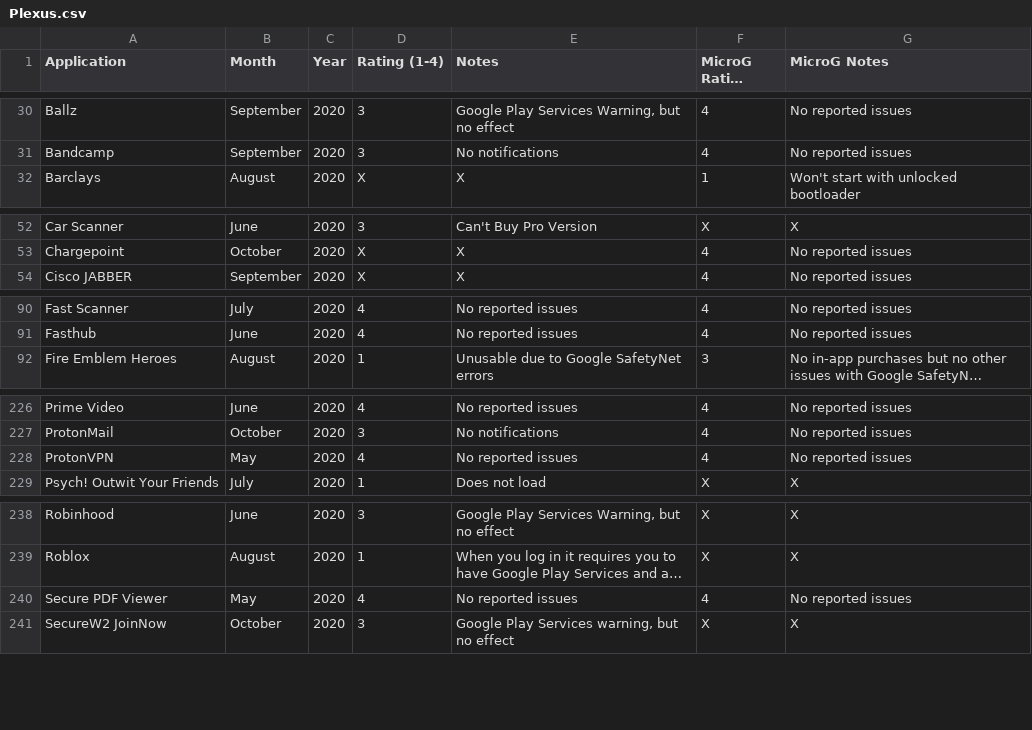
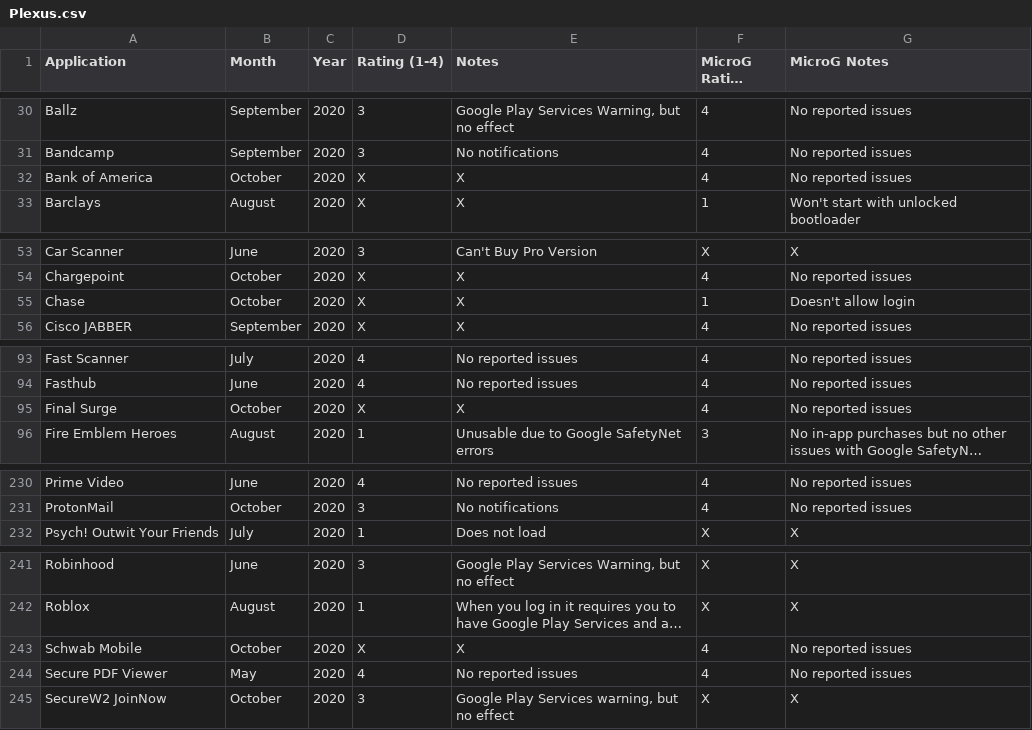
Before and after one commit to techlore/plexus, a CSV file: src/data/Plexus.csv, drawn as a sheet; only a part is shown, gaps mark what is left out; long unchanged cells end in …; removed rows and columns are numbered as before the commit, all else as after; the diff covers the shown part only; the diff names each change by its address in the sheet, - before the commit and + after, or states it on an @@ line.

Commit message:
New Apps & Removed ProtonVPN

```diff
--- a/src/data/Plexus.csv
+++ b/src/data/Plexus.csv
+row 32: Bank of America | October | 2020 | X | X | 4 | No reported issues
+row 55: Chase | October | 2020 | X | X | 1 | Doesn't allow login
+row 95: Final Surge | October | 2020 | X | X | 4 | No reported issues
-row 228: ProtonVPN | May | 2020 | 4 | No reported issues | 4 | No reported issues
+row 243: Schwab Mobile | October | 2020 | X | X | 4 | No reported issues
```
Also changed, not shown: 2 added rows and 3 edited cells elsewhere in this file.
